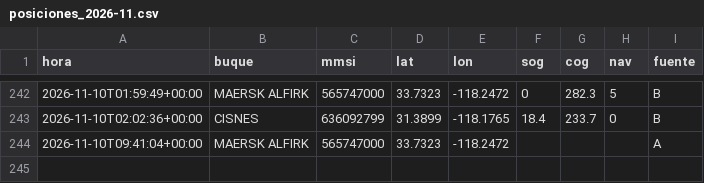
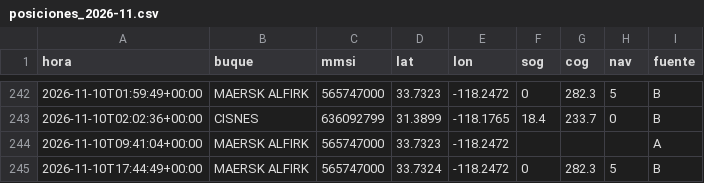
Before and after one commit to jart0988aj-maker/monitoreo-buques, a CSV file: docs/data/historial/posiciones_2026-11.csv, drawn as a sheet; only a part is shown, gaps mark what is left out; the diff names each change by its address in the sheet, - before the commit and + after, or states it on an @@ line.

```diff
--- a/docs/data/historial/posiciones_2026-11.csv
+++ b/docs/data/historial/posiciones_2026-11.csv
+row 245: 2026-11-10T17:44:49+00:00 | MAERSK ALFIRK | 565747000 | 33.7324 | -118.2472 | 0 | 282.3 | 5 | B
```
Also changed, not shown: docs/data/historial/congestion.csv, 4 other files.
